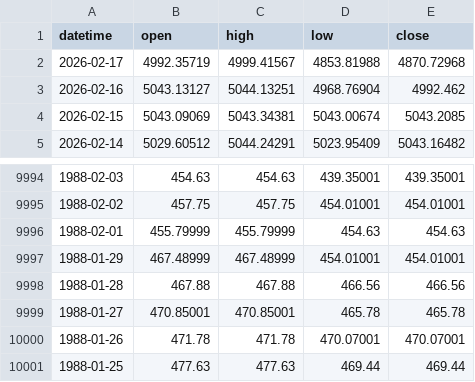
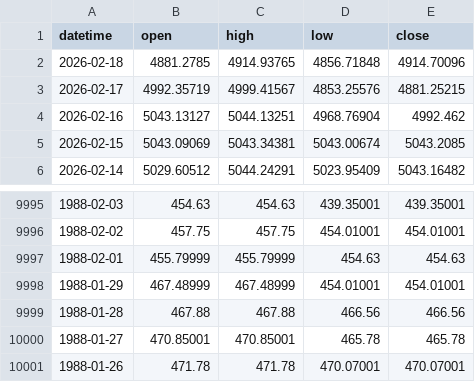
Before and after one commit to FulinQ/AQT, a CSV file: Gold/After_Meeting/all_gold_data.csv, drawn as a sheet; only a part is shown, gaps mark what is left out.

```diff
--- a/Gold/After_Meeting/all_gold_data.csv
+++ b/Gold/After_Meeting/all_gold_data.csv
@@ -1,3 +1,4 @@
 datetime,open,high,low,close
-2026-02-17,4992.35719,4999.41567,4853.81988,4870.72968
+2026-02-18,4881.2785,4914.93765,4856.71848,4914.70096
+2026-02-17,4992.35719,4999.41567,4853.25576,4881.25215
 2026-02-16,5043.13127,5044.13251,4968.76904,4992.462
@@ -10000,2 +10001 @@ datetime,open,high,low,close
 1988-01-26,471.78,471.78,470.07001,470.07001
-1988-01-25,477.63,477.63,469.44,469.44
```
Also changed, not shown: Gold/After_Meeting/gold_price_model_data.csv, 47 other files.
